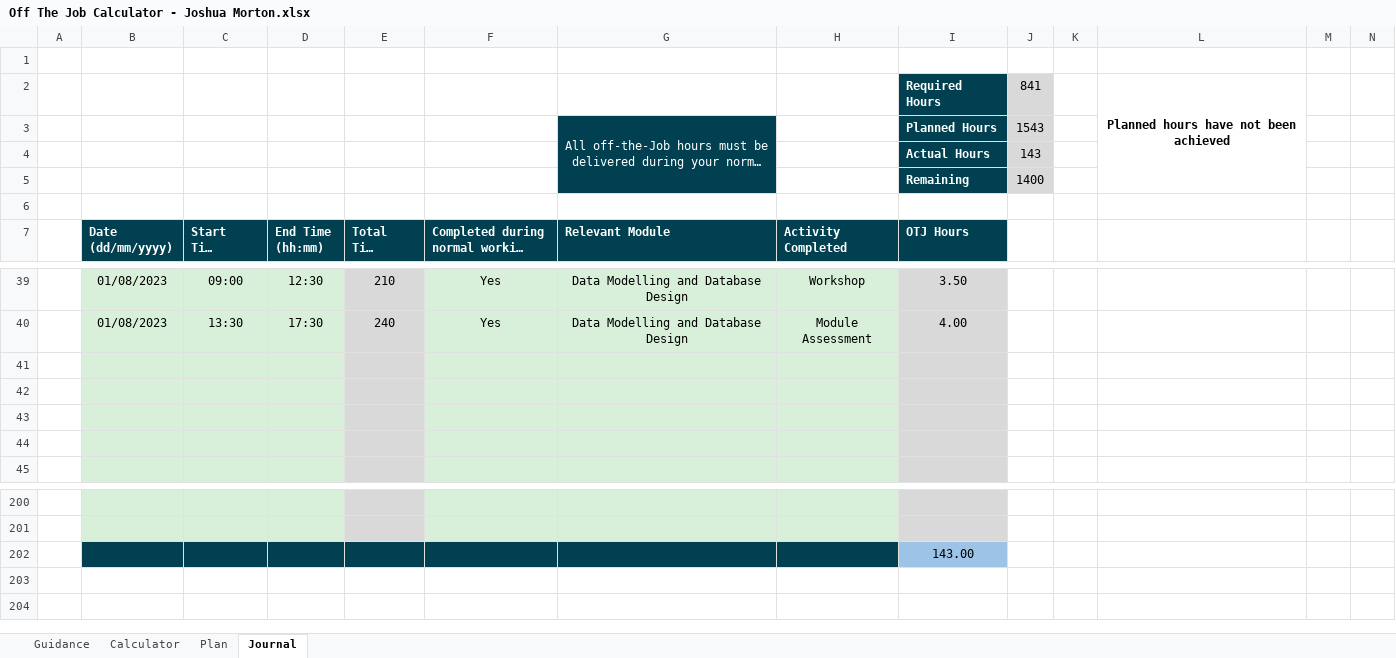
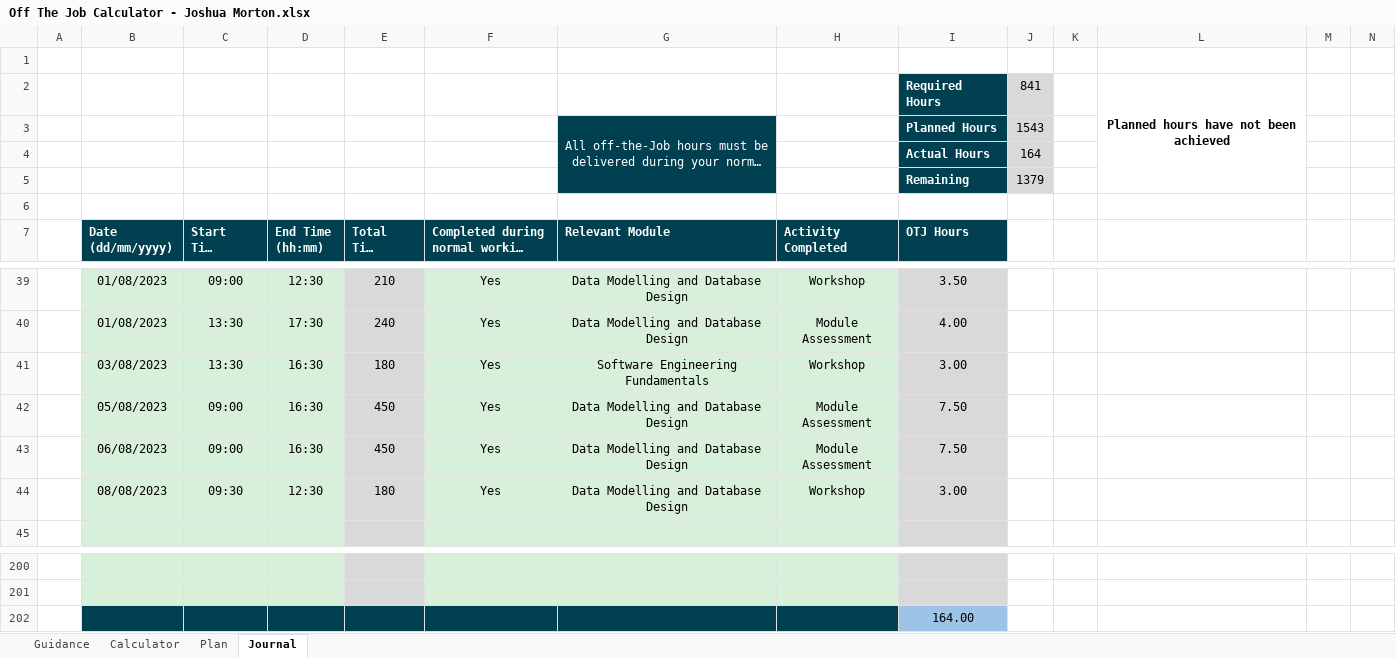
Before and after one commit to jMorton95/DegreePub, an Excel workbook: Off The Job Calculator - Joshua Morton.xlsx, sheet Journal, drawn as a sheet; only a part is shown, gaps mark what is left out; long unchanged cells end in …; values as stored, in another font and other column widths than the file's, no borders; charts and pictures and conditional formats not drawn; the diff names each change by its address in the sheet, - before the commit and + after, or states it on an @@ line.

Commit message:
OTJC Calculator Update

```diff
--- a/Off The Job Calculator - Joshua Morton.xlsx (sheet Journal)
+++ b/Off The Job Calculator - Joshua Morton.xlsx (sheet Journal)
-J4: 143
+J4: 164
-J5: 1400
+J5: 1379
-row 41: (empty)
+row 41:  | 03/08/2023 | 13:30 | 16:30 | 180 | Yes | Software Engineering Fundamentals | Workshop | 3.00
-row 42: (empty)
+row 42:  | 05/08/2023 | 09:00 | 16:30 | 450 | Yes | Data Modelling and Database Design | Module Assessment | 7.50
-row 43: (empty)
+row 43:  | 06/08/2023 | 09:00 | 16:30 | 450 | Yes | Data Modelling and Database Design | Module Assessment | 7.50
-row 44: (empty)
+row 44:  | 08/08/2023 | 09:30 | 12:30 | 180 | Yes | Data Modelling and Database Design | Workshop | 3.00
-I202 (OTJ Hours): 143.00
+I202 (OTJ Hours): 164.00
```
